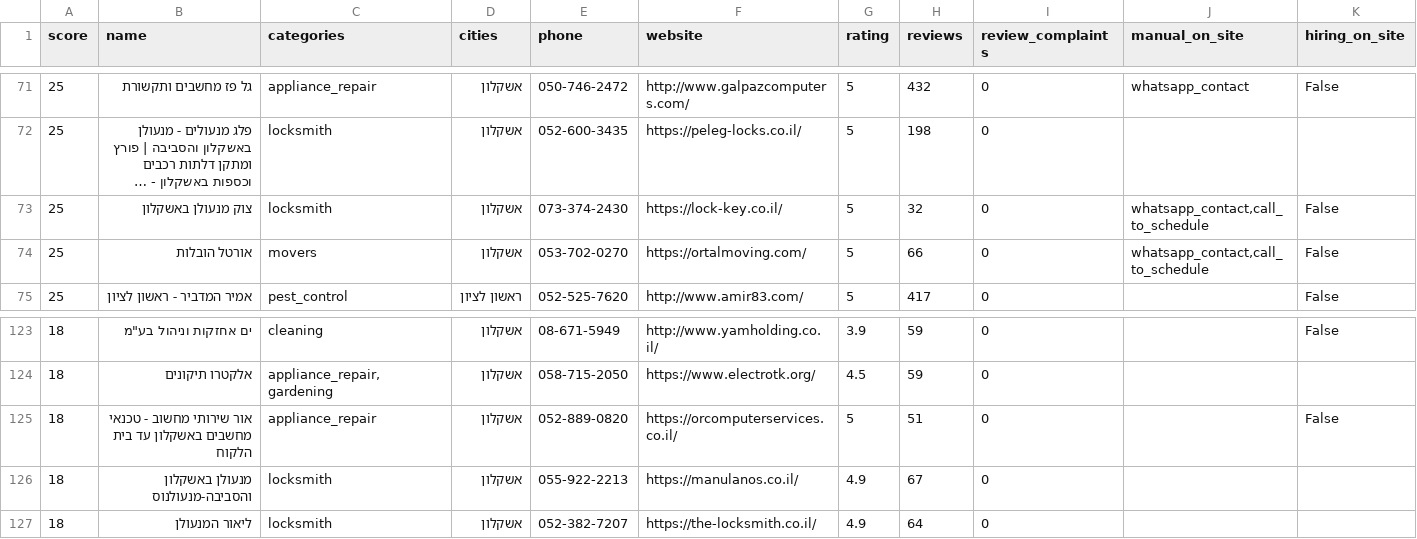
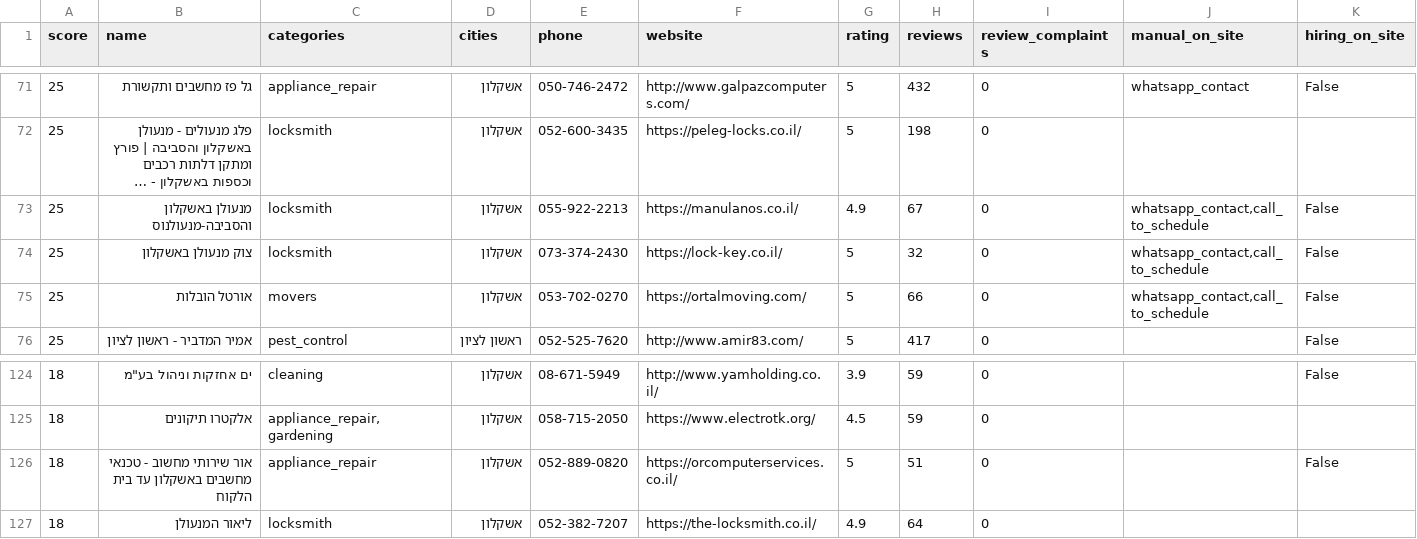
Before and after one commit to kobi-hershtiktec/credit, a CSV file: output/leads.csv, drawn as a sheet; only a part is shown, gaps mark what is left out; long unchanged cells end in …; removed rows and columns are numbered as before the commit, all else as after; rows hold the shown columns only; the diff names each change by its address in the sheet, - before the commit and + after, or states it on an @@ line.

Commit message:
Lead scan results 2026-10-11

```diff
--- a/output/leads.csv
+++ b/output/leads.csv
+row 73: 25 | מנעולן באשקלון והסביבה-מנעולנוס | locksmith | אשקלון | 055-922-2213 | https://manulanos.co.il/ | 4.9 | 67 | 0 | whatsapp_contact,call_to_schedule | False
-row 126: 18 | מנעולן באשקלון והסביבה-מנעולנוס | locksmith | אשקלון | 055-922-2213 | https://manulanos.co.il/ | 4.9 | 67 | 0
```
Also changed, not shown: 2 other files.
